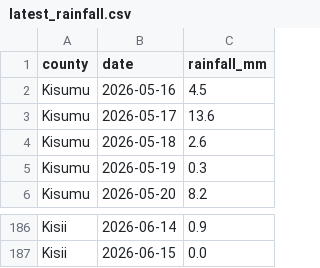
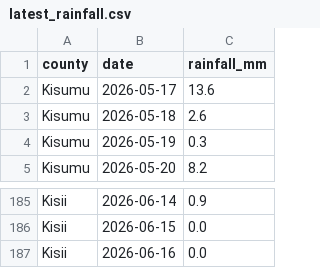
Before and after one commit to Samwelo203/sentinel-ke, a CSV file: data/raw/latest_rainfall.csv, drawn as a sheet; only a part is shown, gaps mark what is left out; removed rows and columns are numbered as before the commit, all else as after; the diff covers the shown part only; the diff names each change by its address in the sheet, - before the commit and + after, or states it on an @@ line.

```diff
--- a/data/raw/latest_rainfall.csv
+++ b/data/raw/latest_rainfall.csv
-row 2: Kisumu | 2026-05-16 | 4.5
+row 187: Kisii | 2026-06-16 | 0.0
```
Also changed, not shown: 5 added rows, 5 removed rows and 2 edited cells elsewhere in this file, data/processed/latest_predictions.csv.
